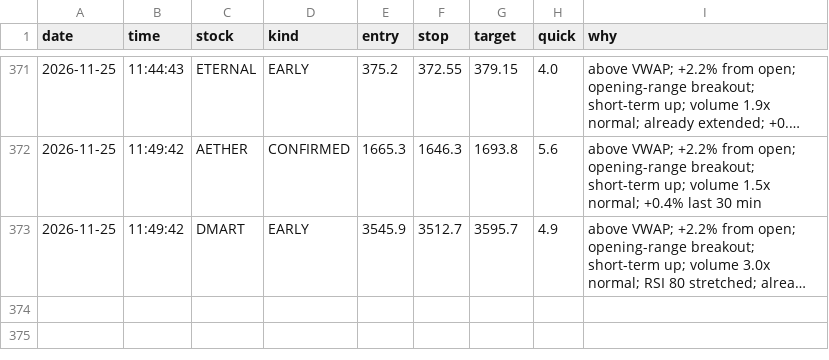
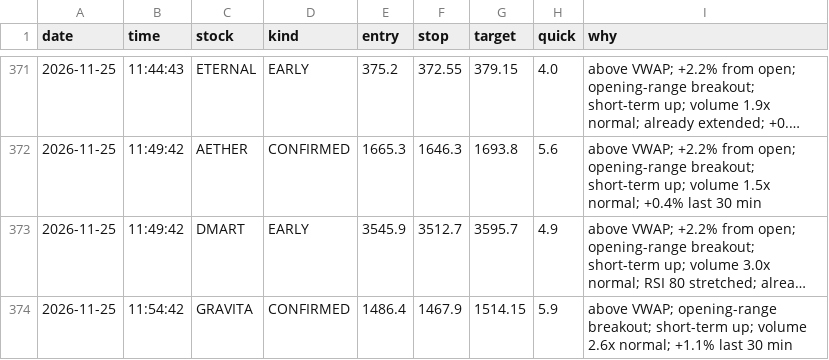
Before and after one commit to Basha17/mystock, a CSV file: alert_log.csv, drawn as a sheet; only a part is shown, gaps mark what is left out; long unchanged cells end in …; the diff names each change by its address in the sheet, - before the commit and + after, or states it on an @@ line.

Commit message:
Update alert log

```diff
--- a/alert_log.csv
+++ b/alert_log.csv
+row 374: 2026-11-25 | 11:54:42 | GRAVITA | CONFIRMED | 1486.4 | 1467.9 | 1514.15 | 5.9 | above VWAP; opening-range breakout; short-term up; volume 2.6x normal; +1.1% last 30 min
```
